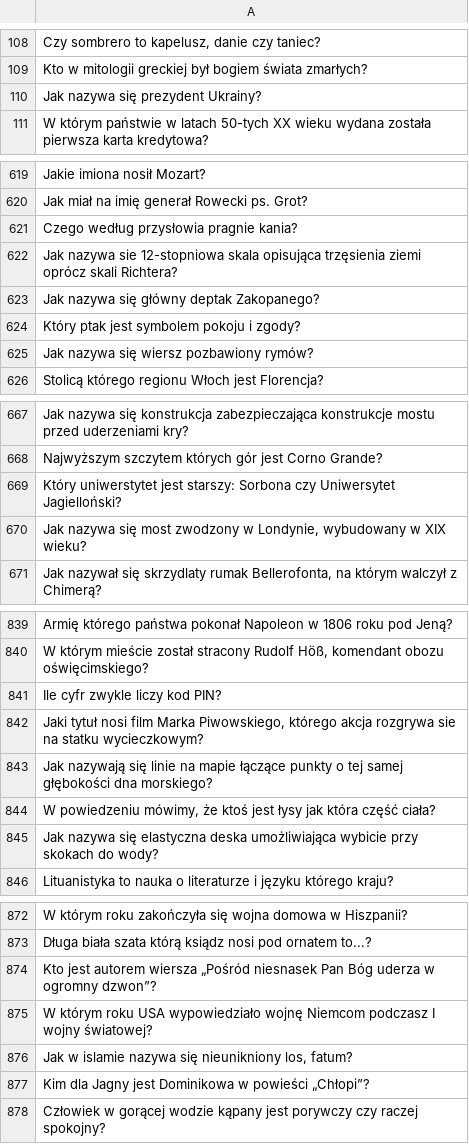
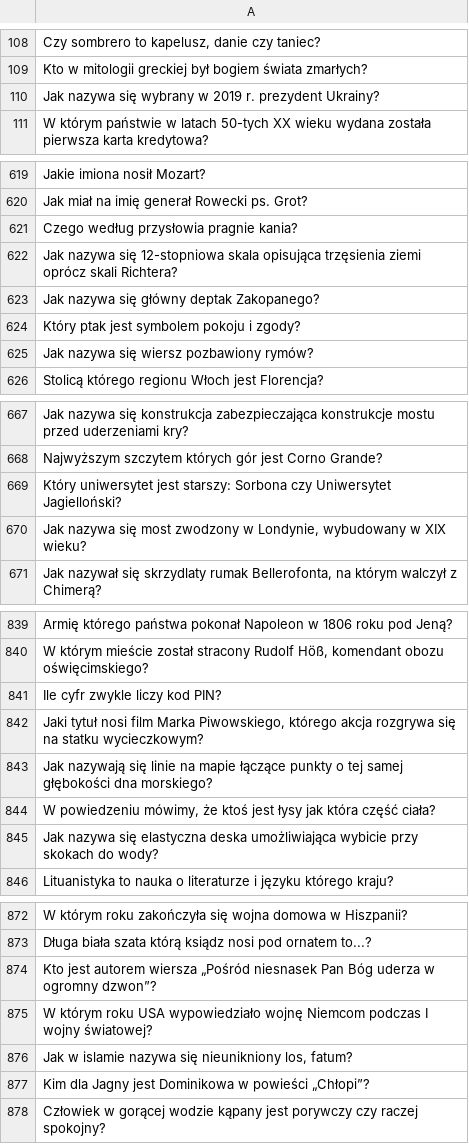
Before and after one commit to poleval/2021-question-answering, a TSV file: dev-0/in.tsv, drawn as a sheet; only a part is shown, gaps mark what is left out; the diff covers the shown part only.

```diff
--- a/dev-0/in.tsv
+++ b/dev-0/in.tsv
@@ -109,3 +109,3 @@ Czy sombrero to kapelusz, danie czy taniec?
 Kto w mitologii greckiej był bogiem świata zmarłych?
-Jak nazywa się prezydent Ukrainy?
+Jak nazywa się wybrany w 2019 r. prezydent Ukrainy?
 W którym państwie w latach 50-tych XX wieku wydana została pierwsza karta kredytowa?
@@ -621,3 +621,3 @@ Jak miał na imię generał Rowecki ps. Grot?
 Czego według przysłowia pragnie kania?
-Jak nazywa sie 12-stopniowa skala opisująca trzęsienia ziemi oprócz skali Richtera?
+Jak nazywa się 12-stopniowa skala opisująca trzęsienia ziemi oprócz skali Richtera?
 Jak nazywa się główny deptak Zakopanego?
@@ -668,3 +668,3 @@ Jak nazywa się konstrukcja zabezpieczająca konstrukcje mostu przed uderzeniami
 Najwyższym szczytem których gór jest Corno Grande?
-Który uniwerstytet jest starszy: Sorbona czy Uniwersytet Jagielloński?
+Który uniwersytet jest starszy: Sorbona czy Uniwersytet Jagielloński?
 Jak nazywa się most zwodzony w Londynie, wybudowany w XIX wieku?
@@ -841,3 +841,3 @@ W którym mieście został stracony Rudolf Höß, komendant obozu oświęcimskie
 Ile cyfr zwykle liczy kod PIN?
-Jaki tytuł nosi film Marka Piwowskiego, którego akcja rozgrywa sie na statku wycieczkowym?
+Jaki tytuł nosi film Marka Piwowskiego, którego akcja rozgrywa się na statku wycieczkowym?
 Jak nazywają się linie na mapie łączące punkty o tej samej głębokości dna morskiego?
@@ -874,3 +874,3 @@ Długa biała szata którą ksiądz nosi pod ornatem to...?
 Kto jest autorem wiersza „Pośród niesnasek Pan Bóg uderza w ogromny dzwon”?
-W którym roku USA wypowiedziało wojnę Niemcom podczasz I wojny światowej?
+W którym roku USA wypowiedziało wojnę Niemcom podczas I wojny światowej?
 Jak w islamie nazywa się nieunikniony los, fatum?
```
Also changed, not shown: 1 edited cell elsewhere in this file, dev-0/expected.tsv, test-A/expected.tsv, 2 other files.
